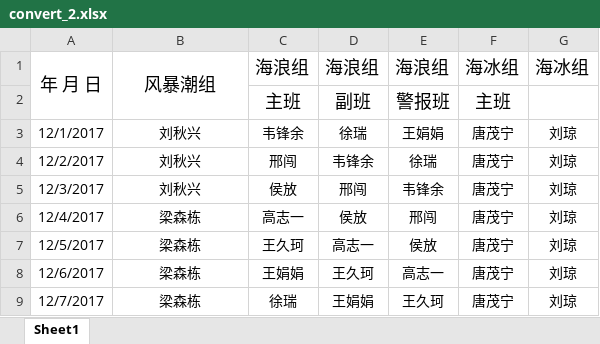
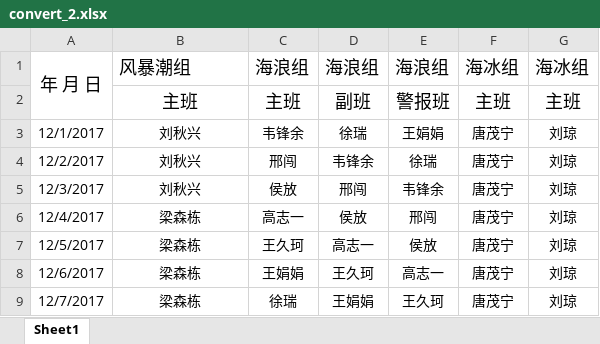
Before and after one commit to evaseemefly/RegistrationSystem, an Excel workbook: data/convert_2.xlsx, sheet Sheet1, drawn as a sheet; only a part is shown; values as stored, in another font and other column widths than the file's, no borders; the diff names each change by its address in the sheet, - before the commit and + after, or states it on an @@ line.

```diff
--- a/data/convert_2.xlsx (sheet Sheet1)
+++ b/data/convert_2.xlsx (sheet Sheet1)
-B1 alignment: center
+B1 alignment: left
-B1:B2 merged
-B2: (empty)
+B2: 主班
-G2: (empty)
+G2: 主班
```
Also changed, not shown: 4 other files.
